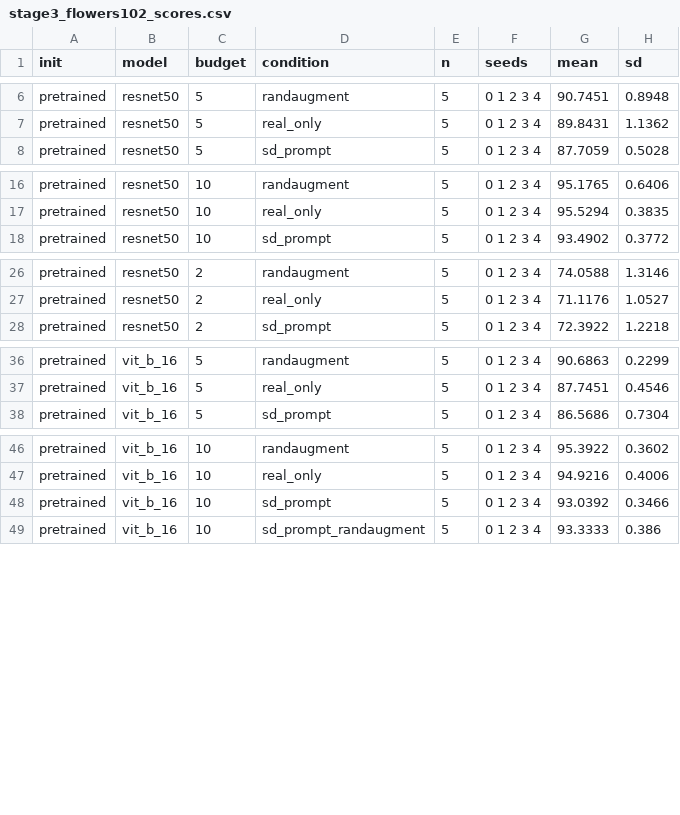
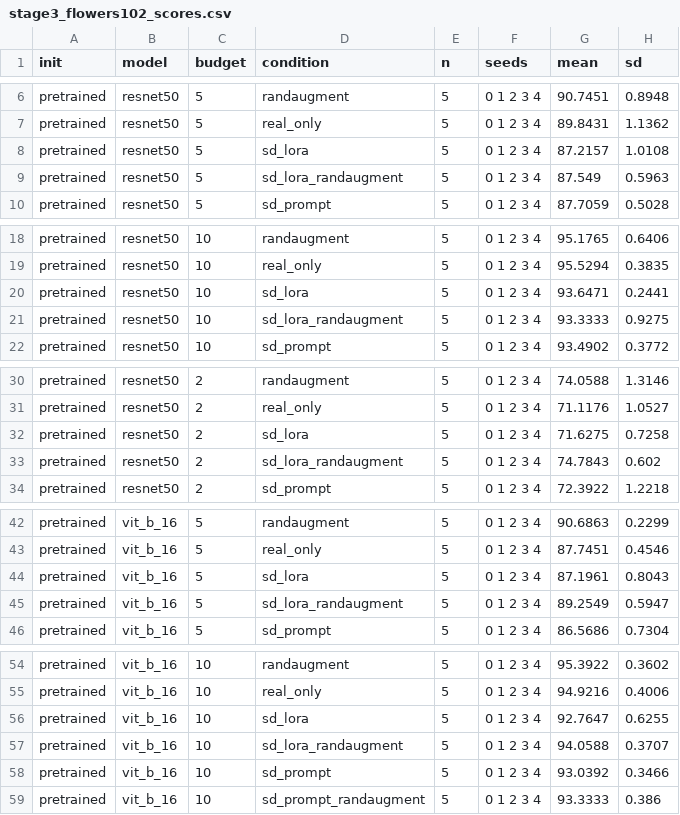
Before and after one commit to mayur212626/fall-2026-group7, a CSV file: reports/Latex_report/tables/stage3_flowers102_scores.csv, drawn as a sheet; only a part is shown, gaps mark what is left out; the diff covers the shown part only; the diff names each change by its address in the sheet, - before the commit and + after, or states it on an @@ line.

```diff
--- a/reports/Latex_report/tables/stage3_flowers102_scores.csv
+++ b/reports/Latex_report/tables/stage3_flowers102_scores.csv
+row 8: pretrained | resnet50 | 5 | sd_lora | 5 | 0 1 2 3 4 | 87.2157 | 1.0108
+row 9: pretrained | resnet50 | 5 | sd_lora_randaugment | 5 | 0 1 2 3 4 | 87.549 | 0.5963
+row 20: pretrained | resnet50 | 10 | sd_lora | 5 | 0 1 2 3 4 | 93.6471 | 0.2441
+row 21: pretrained | resnet50 | 10 | sd_lora_randaugment | 5 | 0 1 2 3 4 | 93.3333 | 0.9275
+row 32: pretrained | resnet50 | 2 | sd_lora | 5 | 0 1 2 3 4 | 71.6275 | 0.7258
+row 33: pretrained | resnet50 | 2 | sd_lora_randaugment | 5 | 0 1 2 3 4 | 74.7843 | 0.602
+row 44: pretrained | vit_b_16 | 5 | sd_lora | 5 | 0 1 2 3 4 | 87.1961 | 0.8043
+row 45: pretrained | vit_b_16 | 5 | sd_lora_randaugment | 5 | 0 1 2 3 4 | 89.2549 | 0.5947
+row 56: pretrained | vit_b_16 | 10 | sd_lora | 5 | 0 1 2 3 4 | 92.7647 | 0.6255
+row 57: pretrained | vit_b_16 | 10 | sd_lora_randaugment | 5 | 0 1 2 3 4 | 94.0588 | 0.3707
```
Also changed, not shown: 14 added rows elsewhere in this file, reports/Latex_report/tables/stage3_flowers102_scores_test.csv, src/component/configs/generator_registry.csv, 29 other files.
